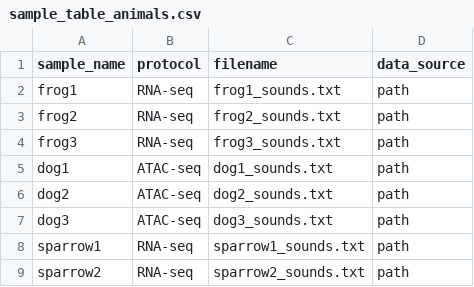
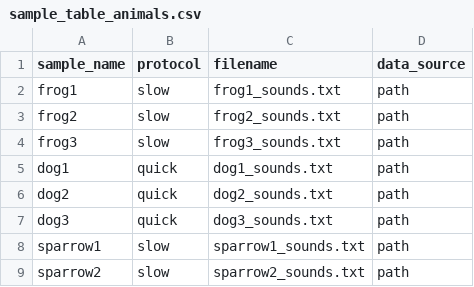
Before and after one commit to pepkit/caravel, a CSV file: caravel/examples/caravel_demo/metadata/sample_table_animals.csv, drawn as a sheet.

Commit message:
update demo pipeline

```diff
--- a/caravel/examples/caravel_demo/metadata/sample_table_animals.csv
+++ b/caravel/examples/caravel_demo/metadata/sample_table_animals.csv
@@ -1,9 +1,9 @@
 sample_name,protocol,filename,data_source
-frog1,RNA-seq,frog1_sounds.txt,path
-frog2,RNA-seq,frog2_sounds.txt,path
-frog3,RNA-seq,frog3_sounds.txt,path
-dog1,ATAC-seq,dog1_sounds.txt,path
-dog2,ATAC-seq,dog2_sounds.txt,path
-dog3,ATAC-seq,dog3_sounds.txt,path
-sparrow1,RNA-seq,sparrow1_sounds.txt,path
-sparrow2,RNA-seq,sparrow2_sounds.txt,path
+frog1,slow,frog1_sounds.txt,path
+frog2,slow,frog2_sounds.txt,path
+frog3,slow,frog3_sounds.txt,path
+dog1,quick,dog1_sounds.txt,path
+dog2,quick,dog2_sounds.txt,path
+dog3,quick,dog3_sounds.txt,path
+sparrow1,slow,sparrow1_sounds.txt,path
+sparrow2,slow,sparrow2_sounds.txt,path
```
Also changed, not shown: 9 other files.
